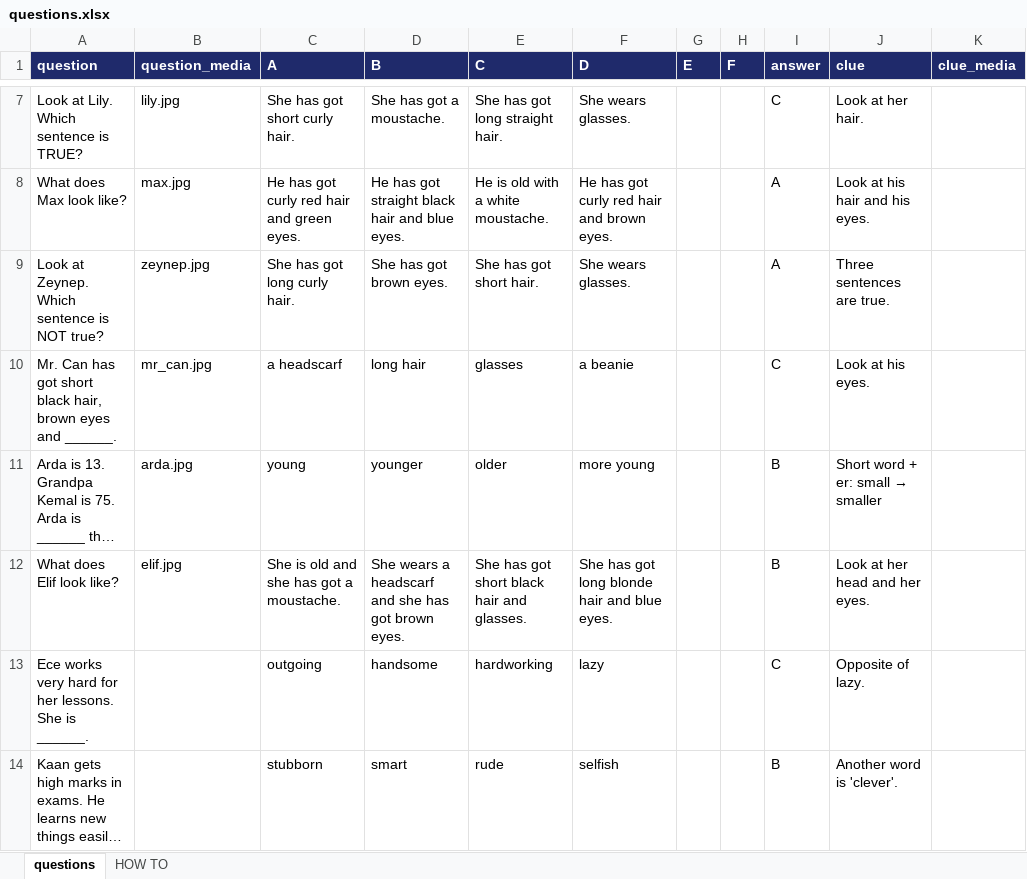
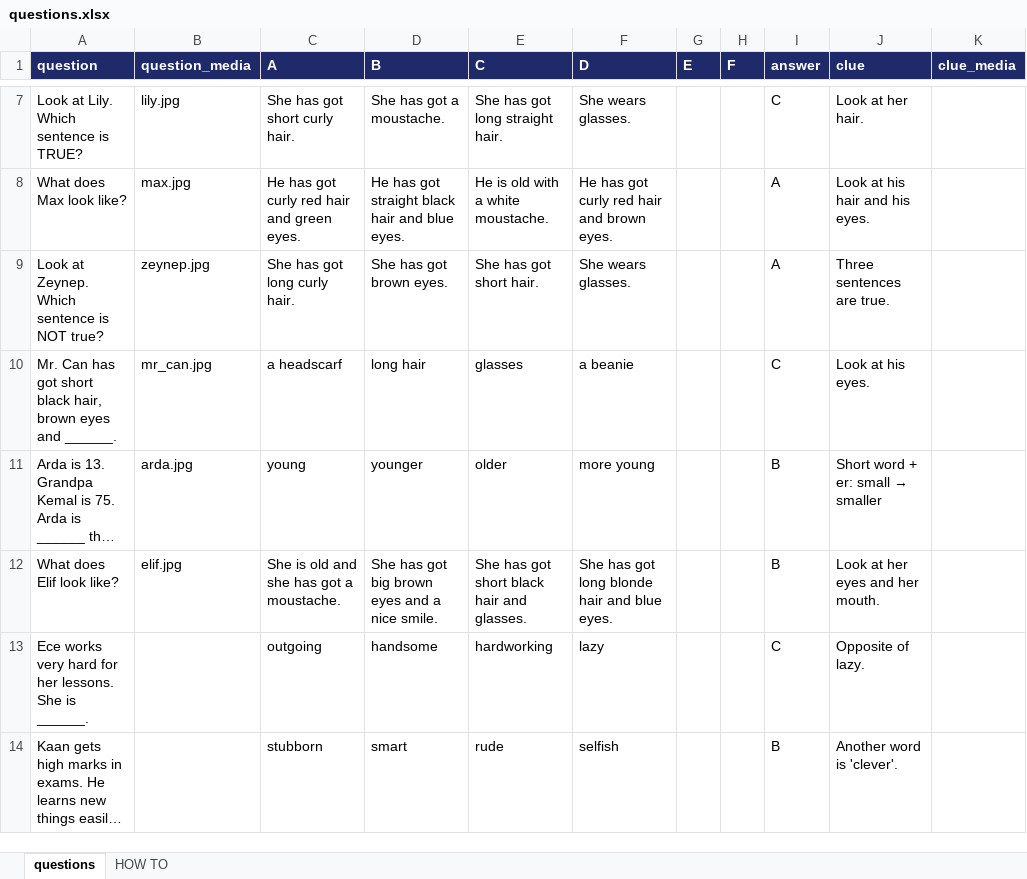
Before and after one commit to Intrudez/pedagogicompete, an Excel workbook: sets/grade7-theme1-set2/questions.xlsx, sheet questions, drawn as a sheet; only a part is shown, gaps mark what is left out; long unchanged cells end in …; values as stored, in another font and other column widths than the file's, no borders; the diff names each change by its address in the sheet, - before the commit and + after, or states it on an @@ line.

```diff
--- a/sets/grade7-theme1-set2/questions.xlsx (sheet questions)
+++ b/sets/grade7-theme1-set2/questions.xlsx (sheet questions)
-D12 (B): She wears a headscarf and she has got brown eyes.
+D12 (B): She has got big brown eyes and a nice smile.
-J12 (clue): Look at her head and her eyes.
+J12 (clue): Look at her eyes and her mouth.
```
Also changed, not shown: sets/grade7-theme1-set1/questions.xlsx.
